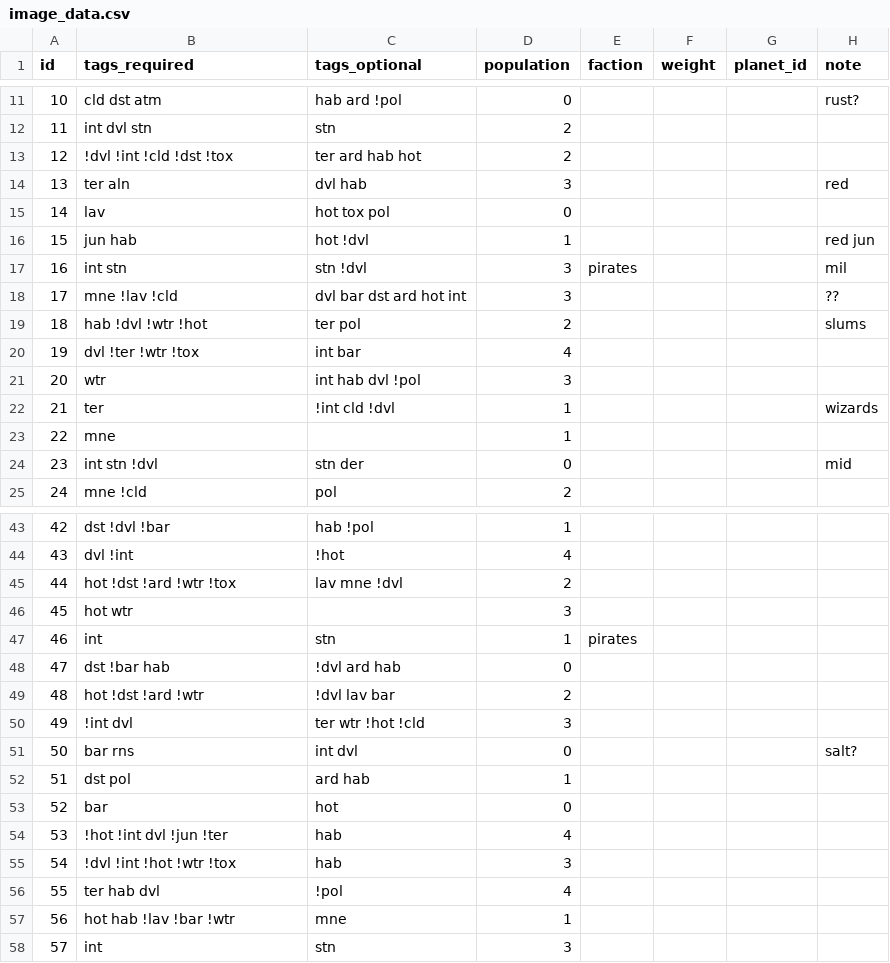
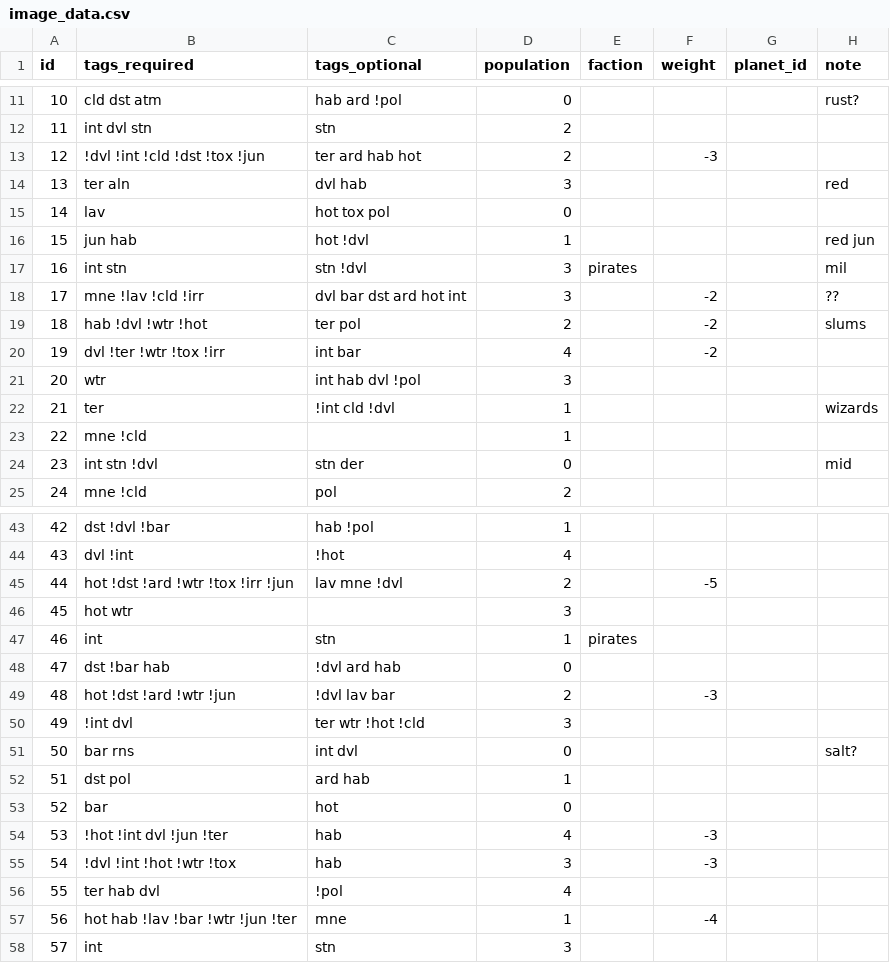
Before and after one commit to SirHartley/Illustrated.Entities, a CSV file: data/config/image_data.csv, drawn as a sheet; only a part is shown, gaps mark what is left out; the diff covers the shown part only.

```diff
--- a/data/config/image_data.csv
+++ b/data/config/image_data.csv
@@ -12,3 +12,3 @@ id,tags_required,tags_optional,population,faction,weight,planet_id,note
 11,int dvl stn,stn,2,,,,
-12,!dvl !int !cld !dst !tox,ter ard hab hot,2,,,,
+12,!dvl !int !cld !dst !tox !jun,ter ard hab hot,2,,-3,,
 13,ter aln,dvl hab,3,,,,red
@@ -17,8 +17,8 @@ id,tags_required,tags_optional,population,faction,weight,planet_id,note
 16,int stn,stn !dvl,3,pirates,,,mil
-17,mne !lav !cld,dvl bar dst ard hot int,3,,,,??
-18,hab !dvl !wtr !hot,ter pol,2,,,,slums
-19,dvl !ter !wtr !tox,int bar,4,,,,
+17,mne !lav !cld !irr,dvl bar dst ard hot int,3,,-2,,??
+18,hab !dvl !wtr !hot,ter pol,2,,-2,,slums
+19,dvl !ter !wtr !tox !irr,int bar,4,,-2,,
 20,wtr,int hab dvl !pol,3,,,,
 21,ter,!int cld !dvl,1,,,,wizards
-22,mne ,,1,,,,
+22,mne !cld,,1,,,,
 23,int stn !dvl,stn der,0,,,,mid
@@ -44,3 +44,3 @@ id,tags_required,tags_optional,population,faction,weight,planet_id,note
 43,dvl !int,!hot,4,,,,
-44,hot !dst !ard !wtr !tox,lav mne !dvl,2,,,,
+44,hot !dst !ard !wtr !tox !irr !jun,lav mne !dvl,2,,-5,,
 45,hot wtr,,3,,,,
@@ -48,3 +48,3 @@ id,tags_required,tags_optional,population,faction,weight,planet_id,note
 47,dst !bar hab,!dvl ard hab,0,,,,
-48,hot !dst !ard !wtr,!dvl lav bar,2,,,,
+48,hot !dst !ard !wtr !jun,!dvl lav bar,2,,-3,,
 49,!int dvl,ter wtr !hot !cld,3,,,,
@@ -53,6 +53,6 @@ id,tags_required,tags_optional,population,faction,weight,planet_id,note
 52,bar,hot,0,,,,
-53,!hot !int dvl !jun !ter,hab,4,,,,
-54,!dvl !int !hot !wtr !tox,hab,3,,,,
+53,!hot !int dvl !jun !ter,hab,4,,-3,,
+54,!dvl !int !hot !wtr !tox,hab,3,,-3,,
 55,ter hab dvl,!pol,4,,,,
-56,hot hab !lav !bar !wtr,mne,1,,,,
+56,hot hab !lav !bar !wtr !jun !ter,mne,1,,-4,,
 57,int ,stn,3,,,,
```
Also changed, not shown: 156 edited cells elsewhere in this file, 3 other files.
